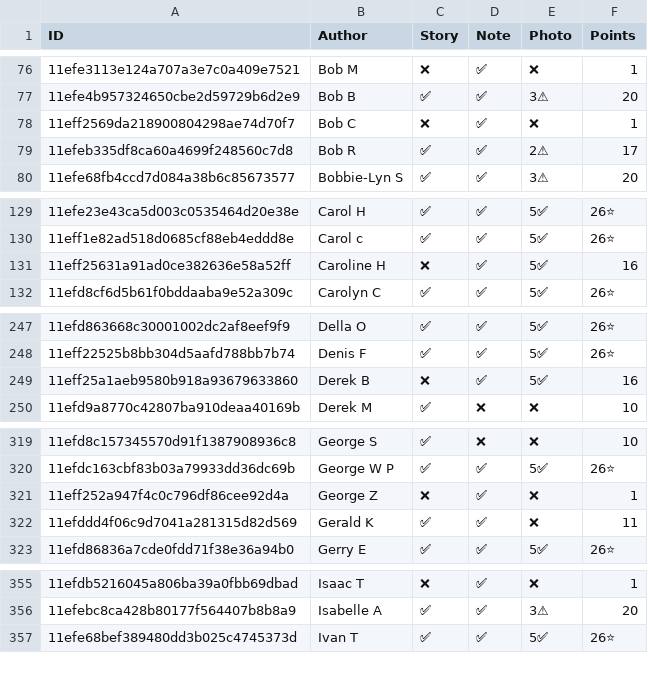
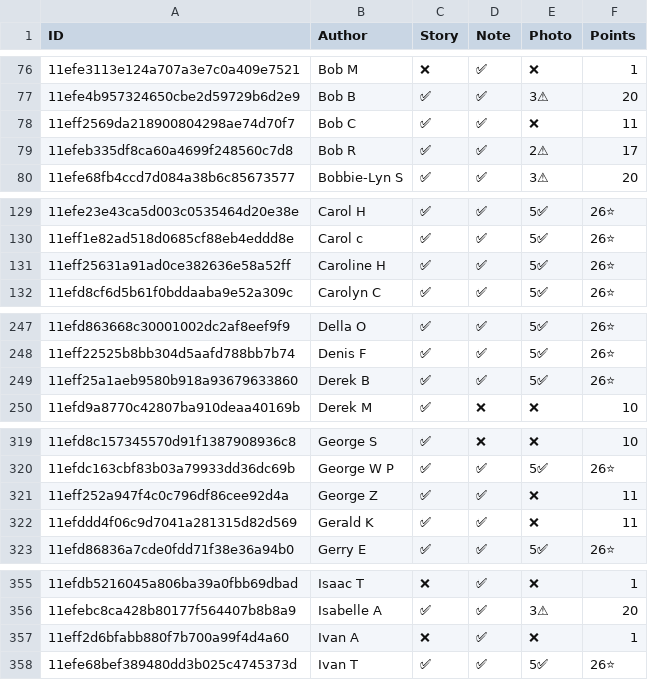
Before and after one commit to madgetr/hockeyville, a CSV file: data/authors.csv, drawn as a sheet; only a part is shown, gaps mark what is left out; the diff covers the shown part only; the diff names each change by its address in the sheet, - before the commit and + after, or states it on an @@ line.

```diff
--- a/data/authors.csv
+++ b/data/authors.csv
-C78 (Story): ❌
+C78 (Story): ✅
-F78 (Points): 1
+F78 (Points): 11
-C131 (Story): ❌
+C131 (Story): ✅
-F131 (Points): 16
+F131 (Points): 26⭐
-C249 (Story): ❌
+C249 (Story): ✅
-F249 (Points): 16
+F249 (Points): 26⭐
-C321 (Story): ❌
+C321 (Story): ✅
-F321 (Points): 1
+F321 (Points): 11
+row 357: 11eff2d6bfabb880f7b700a99f4d4a60 | Ivan A | ❌ | ✅ | ❌ | 1
```
Also changed, not shown: 22 edited cells elsewhere in this file, data/kraft.csv, data/kraft_facilities.csv, 5 other files.
